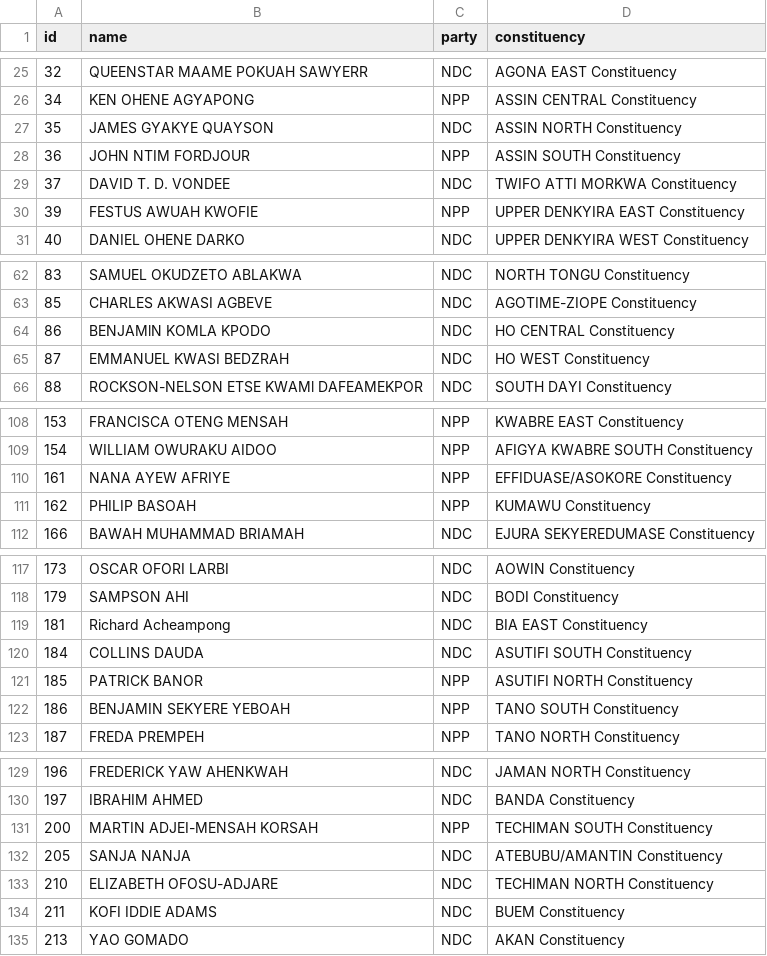
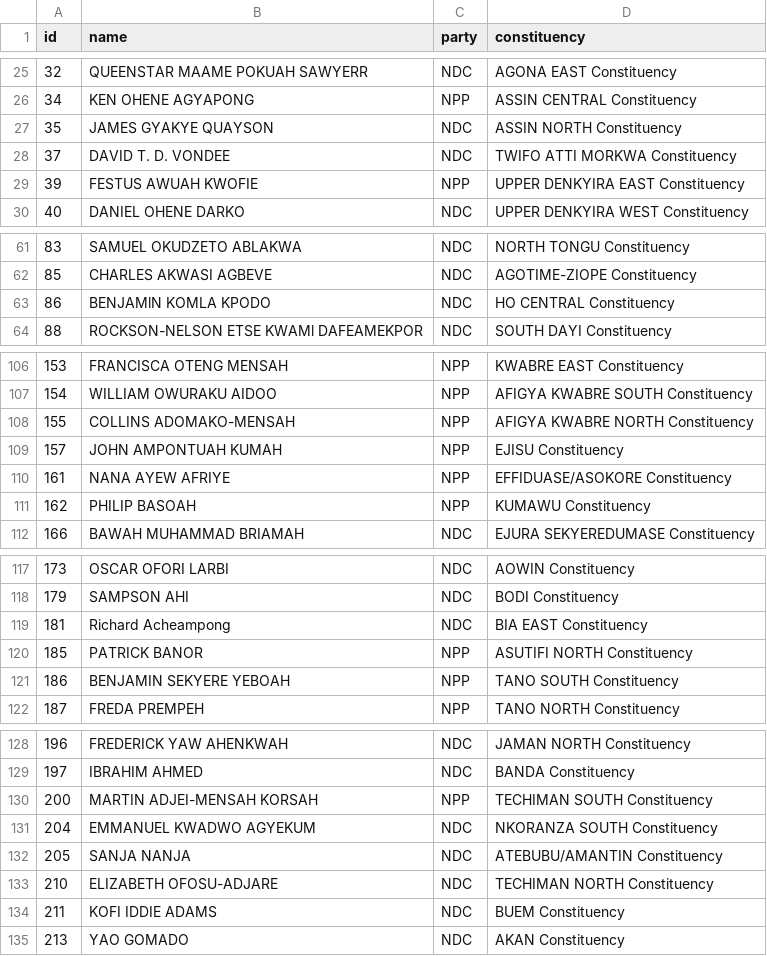
Before and after one commit to every-politician-scrapers/ghana-parliament, a CSV file: data/official.csv, drawn as a sheet; only a part is shown, gaps mark what is left out.

```diff
--- a/data/official.csv
+++ b/data/official.csv
@@ -27,3 +27,2 @@ id,name,party,constituency
 35,JAMES GYAKYE QUAYSON,NDC,ASSIN NORTH Constituency
-36,JOHN NTIM FORDJOUR,NPP,ASSIN SOUTH Constituency
 37,DAVID T. D. VONDEE,NDC,TWIFO ATTI MORKWA Constituency
@@ -64,3 +63,2 @@ id,name,party,constituency
 86,BENJAMlN KOMLA KPODO,NDC,HO CENTRAL Constituency
-87,EMMANUEL KWASI BEDZRAH,NDC,HO WEST Constituency
 88,ROCKSON-NELSON ETSE KWAMl DAFEAMEKPOR,NDC,SOUTH DAYI Constituency
@@ -109,2 +107,4 @@ id,name,party,constituency
 154,WILLIAM OWURAKU AIDOO,NPP,AFIGYA KWABRE SOUTH Constituency
+155,COLLINS ADOMAKO-MENSAH,NPP,AFIGYA KWABRE NORTH Constituency
+157,JOHN AMPONTUAH KUMAH,NPP,EJISU Constituency
 161,NANA AYEW AFRIYE,NPP,EFFIDUASE/ASOKORE Constituency
@@ -119,3 +119,2 @@ id,name,party,constituency
 181,Richard Acheampong,NDC,BIA EAST Constituency
-184,COLLINS DAUDA,NDC,ASUTIFI SOUTH Constituency
 185,PATRICK BANOR,NPP,ASUTIFI NORTH Constituency
@@ -131,2 +130,3 @@ id,name,party,constituency
 200,MARTIN ADJEI-MENSAH KORSAH,NPP,TECHIMAN SOUTH Constituency
+204,EMMANUEL KWADWO AGYEKUM,NDC,NKORANZA SOUTH Constituency
 205,SANJA NANJA,NDC,ATEBUBU/AMANTIN Constituency
```
Also changed, not shown: data/diff.csv.
